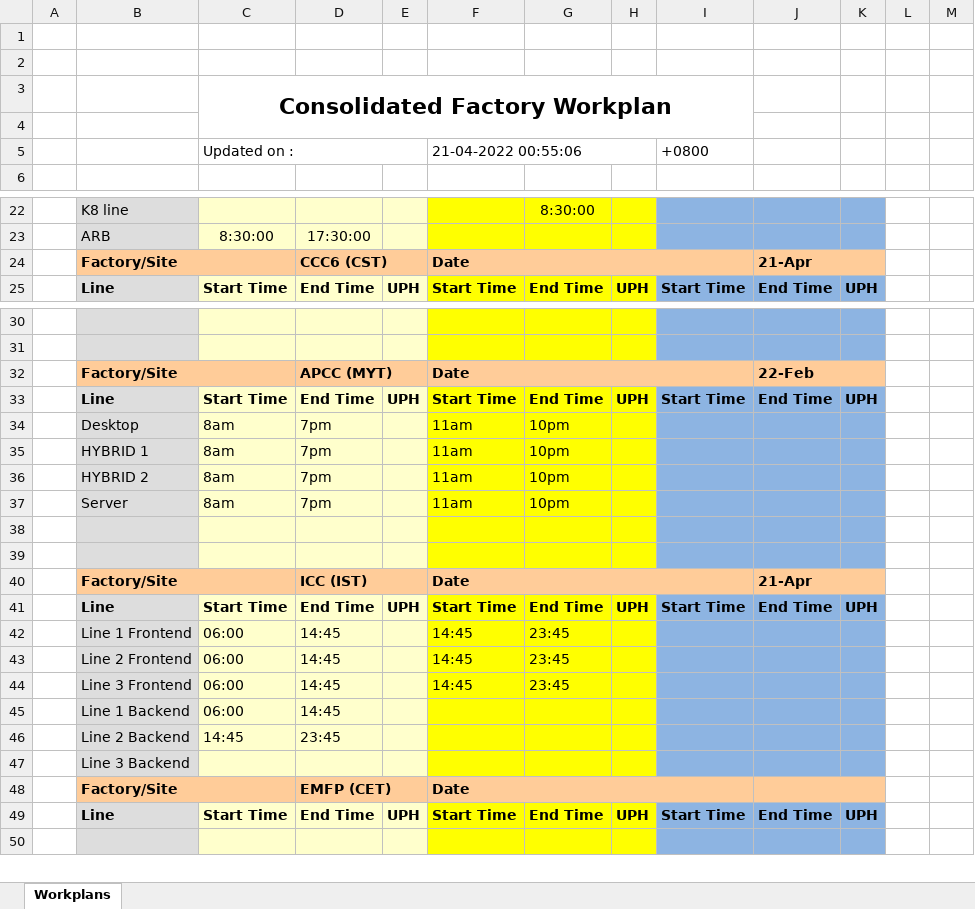
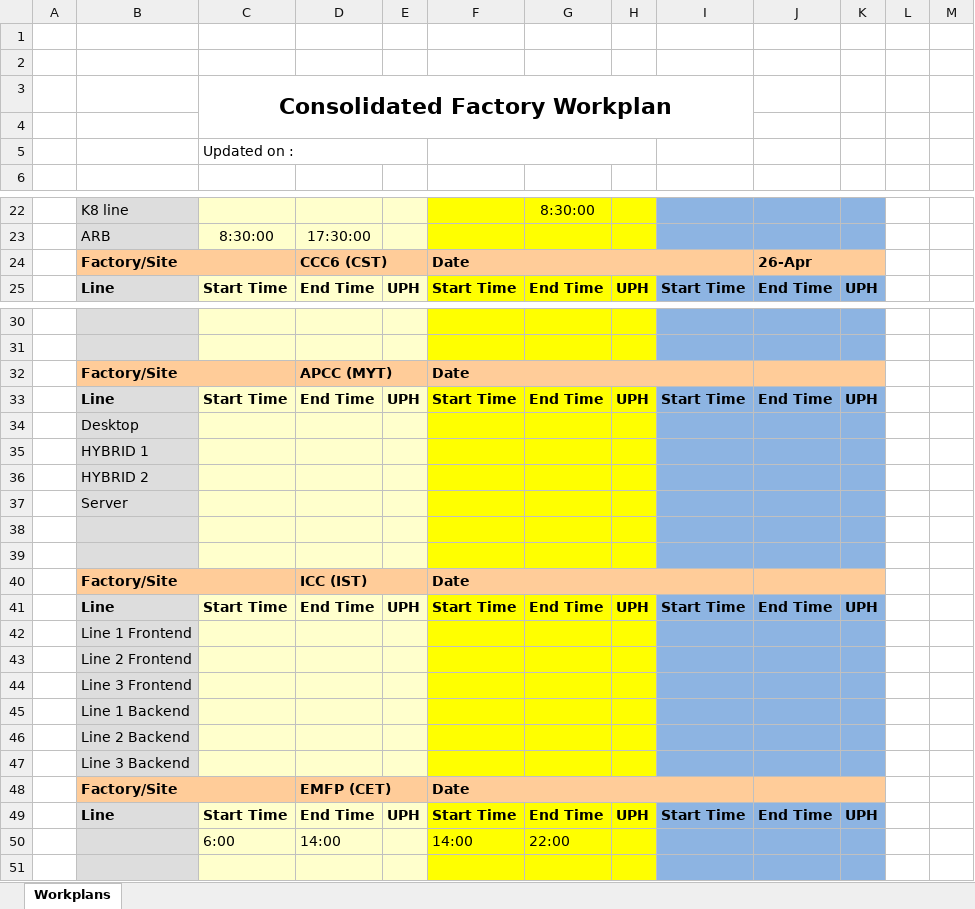
Before and after one commit to kamarulsyamil/gppworkplan, an Excel workbook: Consolidated Factory Workplan.xlsx, sheet Workplans, drawn as a sheet; only a part is shown, gaps mark what is left out; values as stored, in another font and other column widths than the file's, no borders; removed rows and columns are numbered as before the commit, all else as after; the diff covers the shown part only; the diff names each change by its address in the sheet, - before the commit and + after, or states it on an @@ line.

```diff
--- a/Consolidated Factory Workplan.xlsx (sheet Workplans)
+++ b/Consolidated Factory Workplan.xlsx (sheet Workplans)
-row 5:  |  | Updated on : |  |  | 21-04-2022 00:55:06 |  |  | +0800
+row 5:  |  | Updated on :
-J24: 21-Apr
+J24: 26-Apr
-J32: 22-Feb
+J32: (empty)
-row 34:  | Desktop | 8am | 7pm |  | 11am | 10pm
-row 35:  | HYBRID 1 | 8am | 7pm |  | 11am | 10pm
-row 36:  | HYBRID 2 | 8am | 7pm |  | 11am | 10pm
-row 37:  | Server | 8am | 7pm |  | 11am | 10pm
+row 34:  | Desktop
+row 35:  | HYBRID 1
+row 36:  | HYBRID 2
+row 37:  | Server
-J40: 21-Apr
+J40: (empty)
-row 42:  | Line 1 Frontend | 06:00 | 14:45 |  | 14:45 | 23:45
-row 43:  | Line 2 Frontend | 06:00 | 14:45 |  | 14:45 | 23:45
-row 44:  | Line 3 Frontend | 06:00 | 14:45 |  | 14:45 | 23:45
-row 45:  | Line 1 Backend | 06:00 | 14:45
-row 46:  | Line 2 Backend | 14:45 | 23:45
+row 42:  | Line 1 Frontend
+row 43:  | Line 2 Frontend
+row 44:  | Line 3 Frontend
+row 45:  | Line 1 Backend
+row 46:  | Line 2 Backend
+row 50:  |  | 6:00 | 14:00 |  | 14:00 | 22:00
```
Also changed, not shown: 4 added rows, 5 removed rows and 1 edited cell elsewhere in this sheet, 6 other files.
